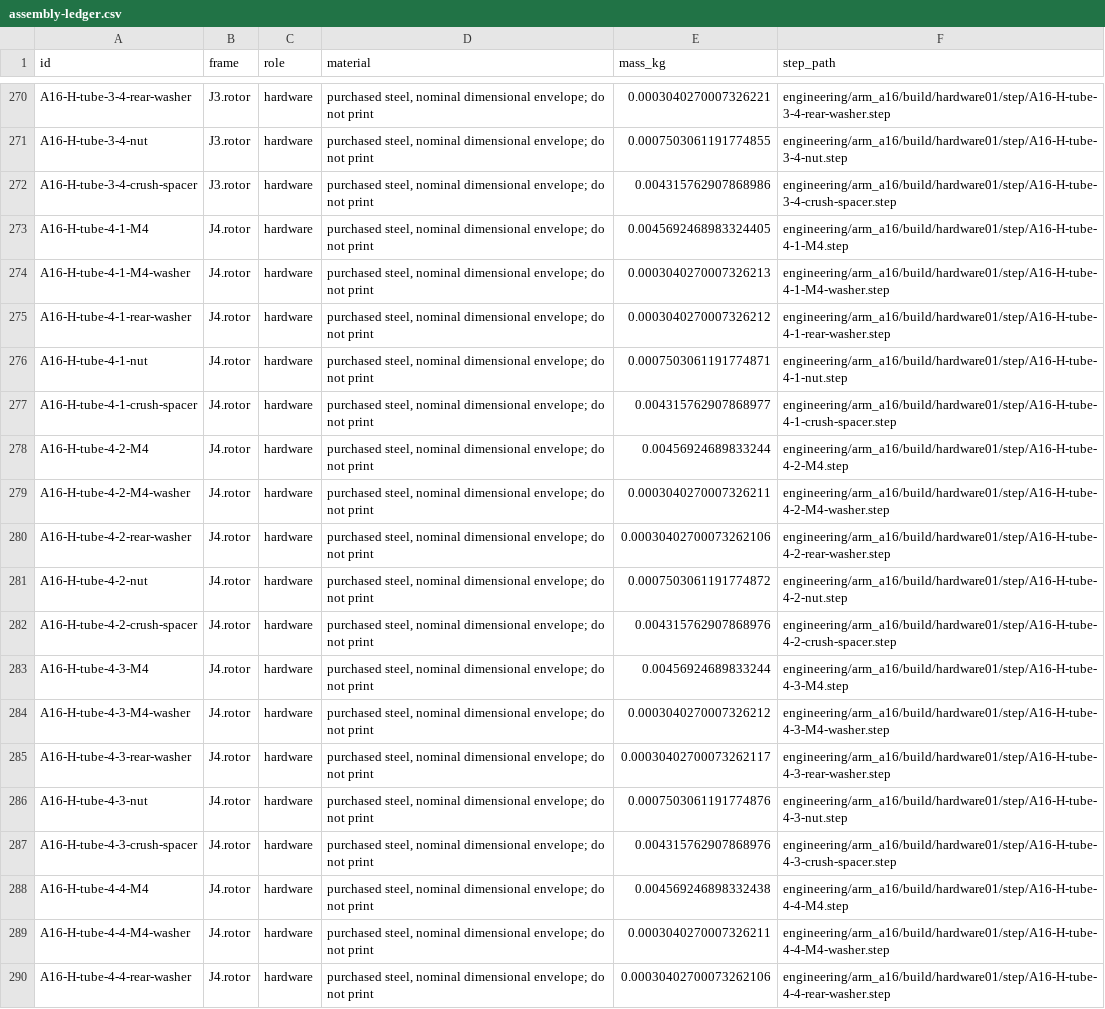
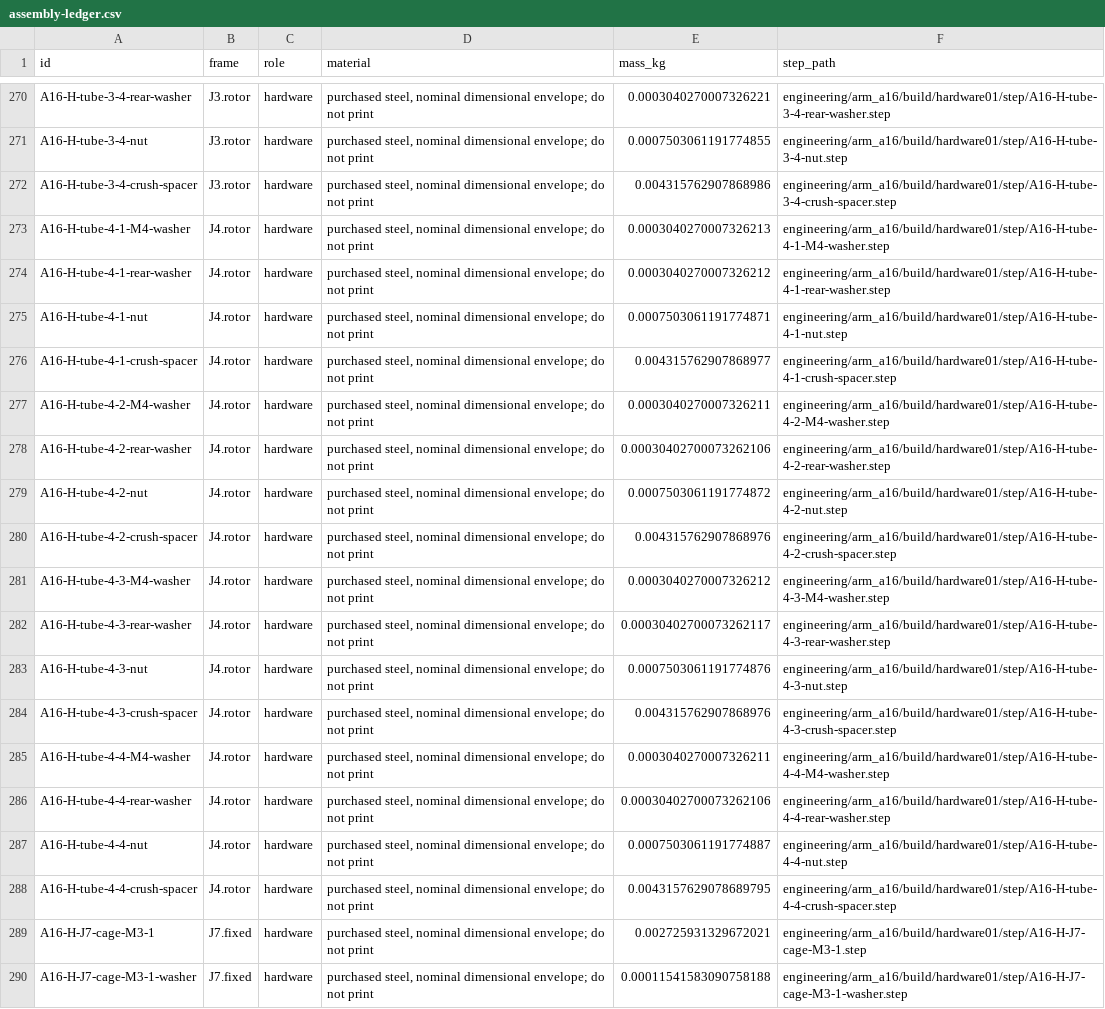
Before and after one commit to Auromix/odradek, a CSV file: engineering/arm_a19/build/assembly25/assembly-ledger.csv, drawn as a sheet; only a part is shown, gaps mark what is left out; the shorter side is filled out with more unchanged rows; removed rows and columns are numbered as before the commit, all else as after; the diff covers the shown part only; the diff names each change by its address in the sheet, - before the commit and + after, or states it on an @@ line.

Commit message:
fix(arm): clear elbow fasteners with standard hardware and replayable checks

```diff
--- a/engineering/arm_a19/build/assembly25/assembly-ledger.csv
+++ b/engineering/arm_a19/build/assembly25/assembly-ledger.csv
-row 273: A16-H-tube-4-1-M4 | J4.rotor | hardware | purchased steel, nominal dimensional envelope; do not print | 0.0045692468983324405 | engineering/arm_a16/build/hardware01/step/A16-H-tube-4-1-M4.step
-row 278: A16-H-tube-4-2-M4 | J4.rotor | hardware | purchased steel, nominal dimensional envelope; do not print | 0.00456924689833244 | engineering/arm_a16/build/hardware01/step/A16-H-tube-4-2-M4.step
-row 283: A16-H-tube-4-3-M4 | J4.rotor | hardware | purchased steel, nominal dimensional envelope; do not print | 0.00456924689833244 | engineering/arm_a16/build/hardware01/step/A16-H-tube-4-3-M4.step
-row 288: A16-H-tube-4-4-M4 | J4.rotor | hardware | purchased steel, nominal dimensional envelope; do not print | 0.004569246898332438 | engineering/arm_a16/build/hardware01/step/A16-H-tube-4-4-M4.step
```
Also changed, not shown: 12 added rows and 4 removed rows elsewhere in this file, engineering/arm_a19/build/assembly25/J2-ideal-passive-limit27.csv, 30 other files.
